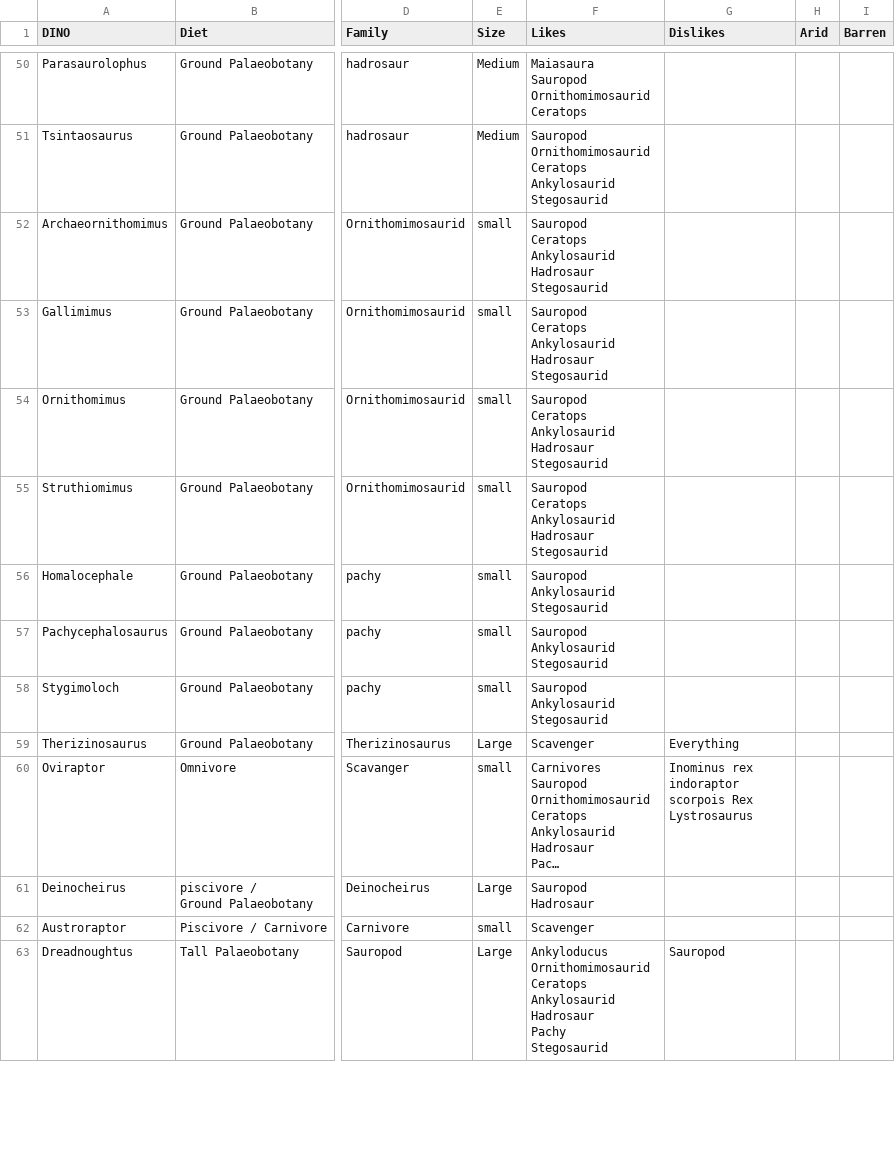
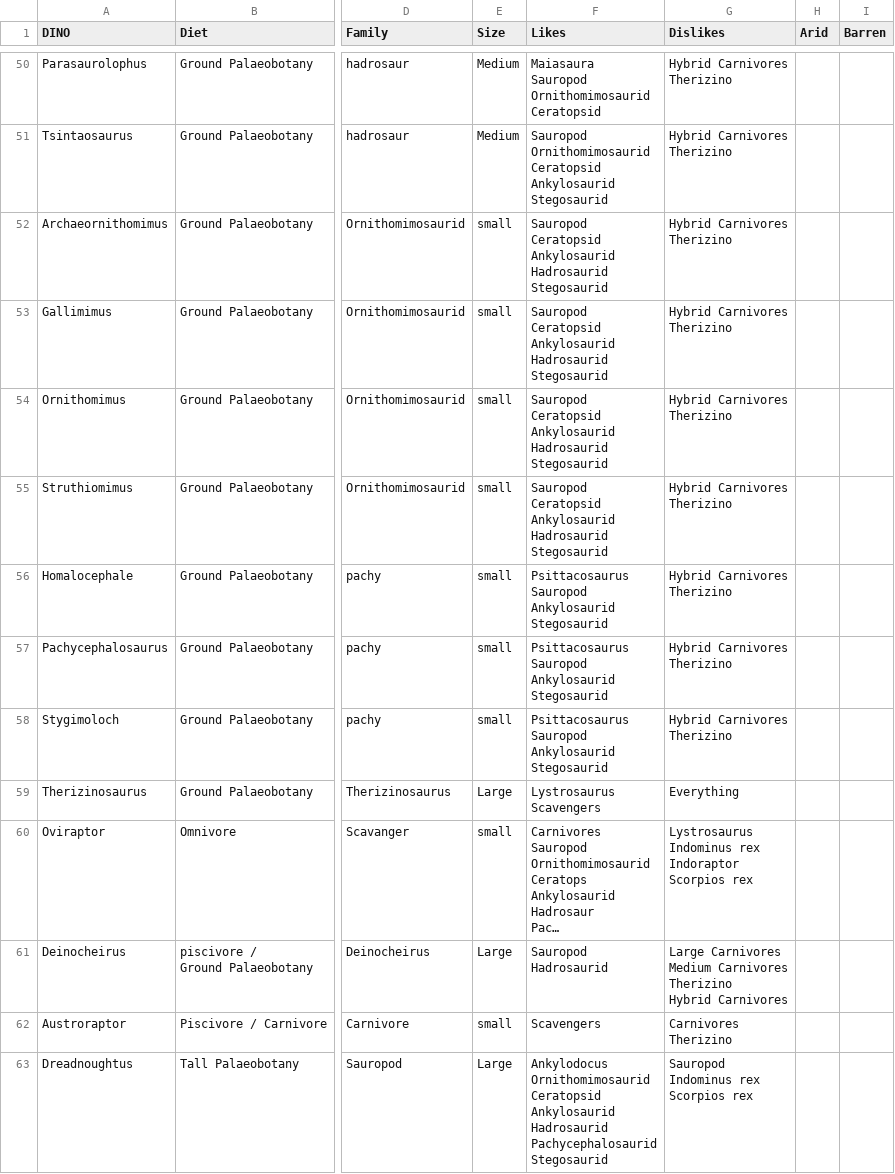
Before and after one commit to RishikSarkar/jwe3-cohabitation, a CSV file: data/raw/land.csv, drawn as a sheet; only a part is shown, gaps mark what is left out; long unchanged cells end in …; ↵ is a line break in a cell; the diff covers the shown part only; the diff names each change by its address in the sheet, - before the commit and + after, or states it on an @@ line.

```diff
--- a/data/raw/land.csv
+++ b/data/raw/land.csv
-F50 (Likes): …Sauropod ↵ Ornithomimosaurid ↵ Ceratops
+F50 (Likes): …Sauropod ↵ Ornithomimosaurid ↵ Ceratopsid
-G50:G58 (Dislikes): (empty)
+G50:G58 (Dislikes): Hybrid Carnivores ↵ Therizino
-F51 (Likes): Sauropod ↵ Ornithomimosaurid ↵ Ceratops ↵ Ankylosaurid ↵ Stegosaurid
+F51 (Likes): Sauropod ↵ Ornithomimosaurid ↵ Ceratopsid ↵ Ankylosaurid ↵ Stegosaurid
-F52:F55 (Likes): Sauropod ↵ Ceratops ↵ Ankylosaurid ↵ Hadrosaur ↵ Stegosaurid
+F52:F55 (Likes): Sauropod ↵ Ceratopsid ↵ Ankylosaurid ↵ Hadrosaurid ↵ Stegosaurid
-F56:F58 (Likes): Sauropod ↵ Ankylosaurid ↵ Stegosaurid
+F56:F58 (Likes): Psittacosaurus ↵ Sauropod ↵ Ankylosaurid ↵ Stegosaurid
-F59 (Likes): Scavenger
+F59 (Likes): Lystrosaurus ↵ Scavengers
-G60 (Dislikes): Inominus rex ↵ indoraptor ↵ scorpois Rex ↵ Lystrosaurus
+G60 (Dislikes): Lystrosaurus ↵ Indominus rex ↵ Indoraptor ↵ Scorpios rex
-F61 (Likes): Sauropod ↵ Hadrosaur
+F61 (Likes): Sauropod ↵ Hadrosaurid
-G61 (Dislikes): (empty)
+G61 (Dislikes): Large Carnivores ↵ Medium Carnivores ↵ Therizino ↵ Hybrid Carnivores
-F62 (Likes): Scavenger
+F62 (Likes): Scavengers
-G62 (Dislikes): (empty)
+G62 (Dislikes): Carnivores ↵ Therizino
-F63 (Likes): Ankyloducus ↵ Ornithomimosaurid ↵ Ceratops ↵ Ankylosaurid ↵ Hadrosaur ↵ Pachy ↵ Stegosaurid
+F63 (Likes): Ankylodocus ↵ Ornithomimosaurid ↵ Ceratopsid ↵ Ankylosaurid ↵ Hadrosaurid ↵ Pachycephalosaurid ↵ Stegosaurid
-G63 (Dislikes): Sauropod
+G63 (Dislikes): Sauropod ↵ Indominus rex ↵ Scorpios rex
```
Also changed, not shown: 125 edited cells elsewhere in this file, data/clean/aviary.csv, data/clean/lagoon.csv, 19 other files.
